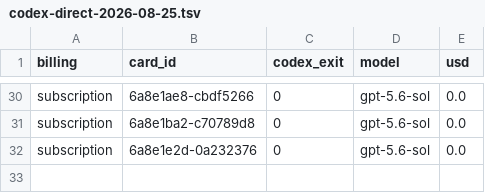
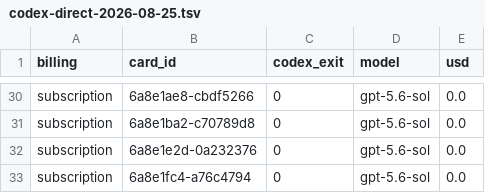
Before and after one commit to danielzhang04/kb, a TSV file: ledgers/cost/codex-direct-2026-08-25.tsv, drawn as a sheet; only a part is shown, gaps mark what is left out.

```diff
--- a/ledgers/cost/codex-direct-2026-08-25.tsv
+++ b/ledgers/cost/codex-direct-2026-08-25.tsv
@@ -32 +32,2 @@ subscription	6a8e1ba2-c70789d8	0	gpt-5.6-sol	0.0
 subscription	6a8e1e2d-0a232376	0	gpt-5.6-sol	0.0
+subscription	6a8e1fc4-a76c4794	0	gpt-5.6-sol	0.0
```
Also changed, not shown: 1 other file.
